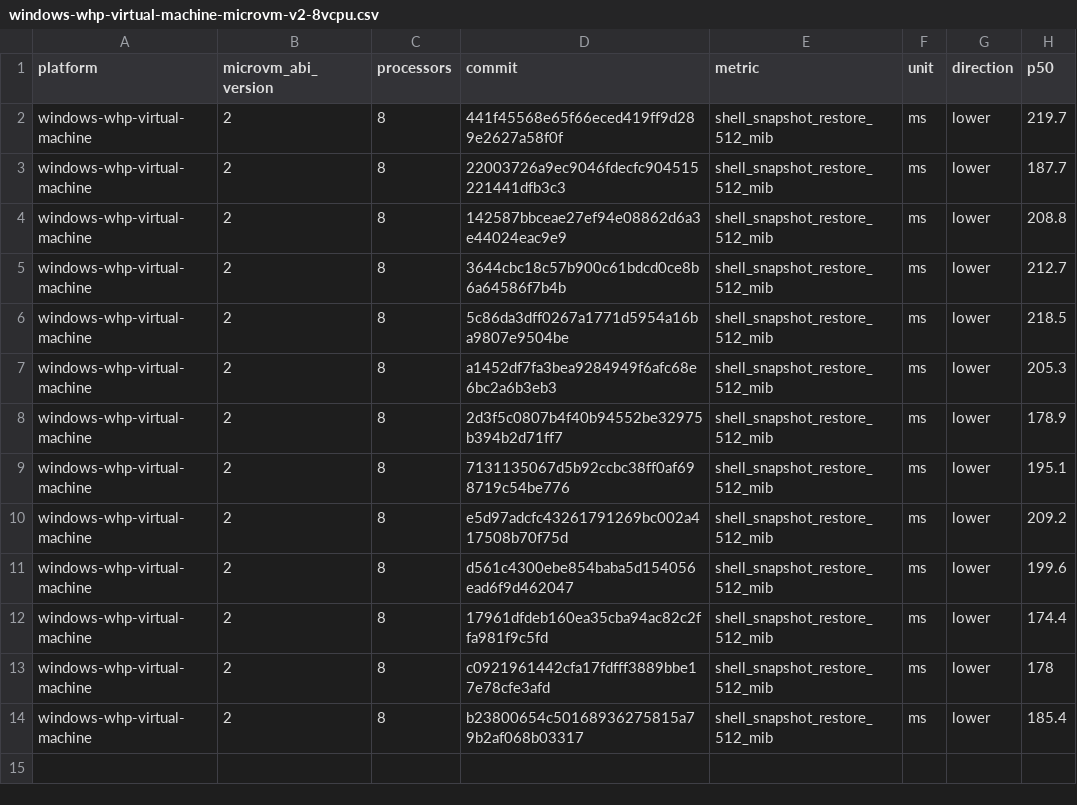
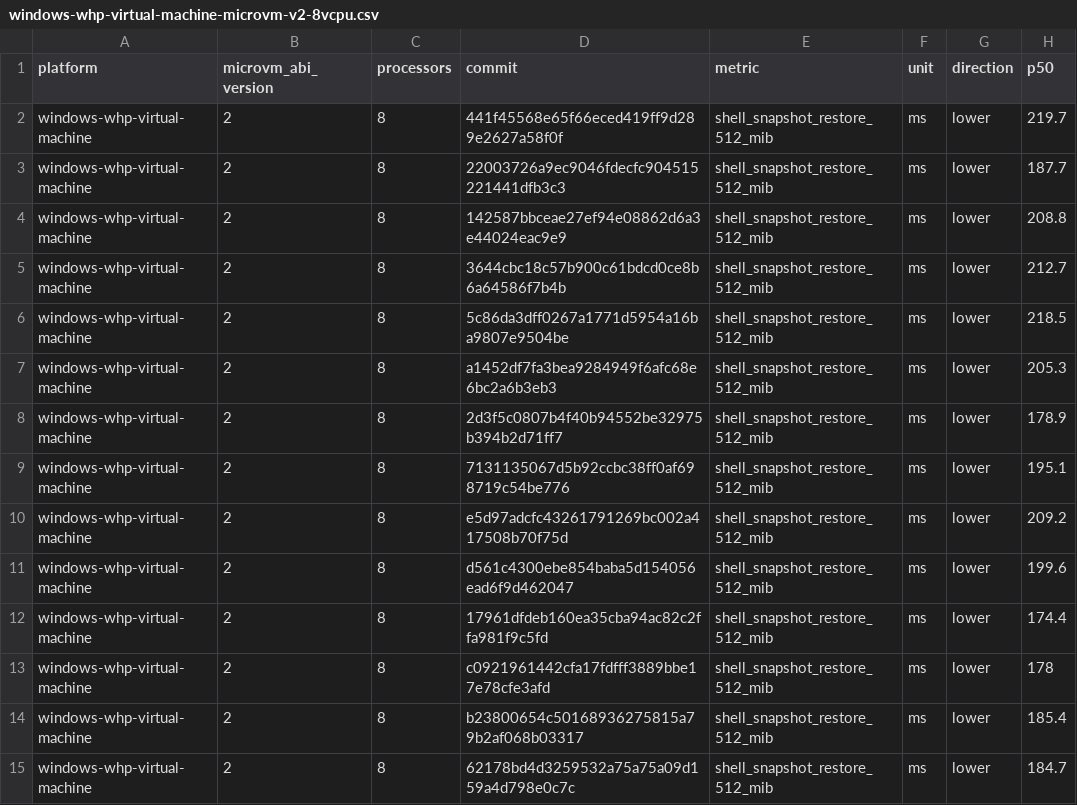
Before and after one commit to microsoft/nvx, a CSV file: data/windows-whp-virtual-machine-microvm-v2-8vcpu.csv, drawn as a sheet; the diff names each change by its address in the sheet, - before the commit and + after, or states it on an @@ line.

```diff
--- a/data/windows-whp-virtual-machine-microvm-v2-8vcpu.csv
+++ b/data/windows-whp-virtual-machine-microvm-v2-8vcpu.csv
+row 15: windows-whp-virtual-machine | 2 | 8 | 62178bd4d3259532a75a75a09d159a4d798e0c7c | shell_snapshot_restore_512_mib | ms | lower | 184.7
```
Also changed, not shown: data/linux-kvm-virtual-machine-microvm-v2-1vcpu.csv, data/linux-mshv-virtual-machine-microvm-v2-1vcpu.csv, 9 other files.
